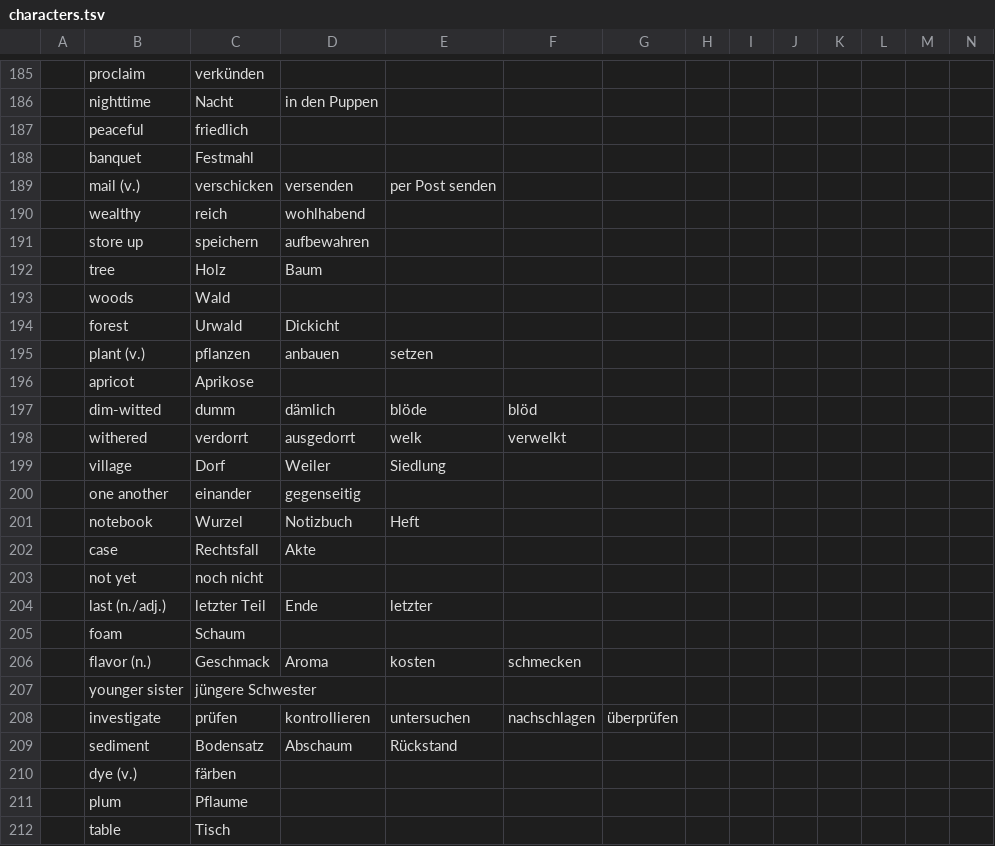
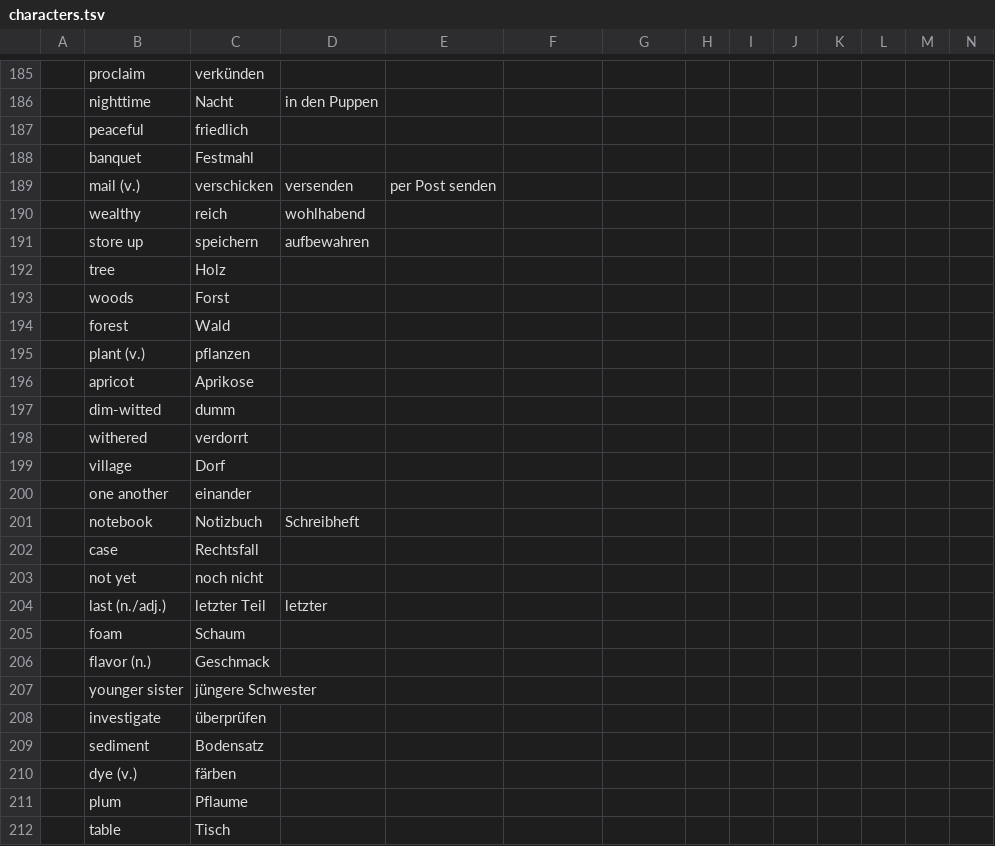
Before and after one commit to marcaltmann/hanzi, a TSV file: characters.tsv, drawn as a sheet; only a part is shown, gaps mark what is left out; the diff covers the shown part only; the diff names each change by its address in the sheet, - before the commit and + after, or states it on an @@ line.

Commit message:
Move on

```diff
--- a/characters.tsv
+++ b/characters.tsv
-D192: Baum
+D192: (empty)
-C193: Wald
+C193: Forst
-C194: Urwald
+C194: Wald
-D194: Dickicht
+D194: (empty)
-D195: anbauen
+D195: (empty)
-E195: setzen
+E195: (empty)
-D197: dämlich
+D197: (empty)
-E197: blöde
+E197: (empty)
-F197: blöd
+F197: (empty)
-D198: ausgedorrt
+D198: (empty)
-E198: welk
+E198: (empty)
-F198: verwelkt
+F198: (empty)
-D199: Weiler
+D199: (empty)
-E199: Siedlung
+E199: (empty)
-D200: gegenseitig
+D200: (empty)
-C201: Wurzel
+C201: Notizbuch
-D201: Notizbuch
+D201: Schreibheft
-E201: Heft
+E201: (empty)
-D202: Akte
+D202: (empty)
-D204: Ende
+D204: letzter
-E204: letzter
+E204: (empty)
-D206: Aroma
+D206: (empty)
-E206: kosten
+E206: (empty)
-F206: schmecken
+F206: (empty)
-C208: prüfen
+C208: überprüfen
-D208: kontrollieren
+D208: (empty)
-E208: untersuchen
+E208: (empty)
-F208: nachschlagen
+F208: (empty)
-G208: überprüfen
+G208: (empty)
-D209: Abschaum
+D209: (empty)
-E209: Rückstand
+E209: (empty)
```
Also changed, not shown: 102 edited cells elsewhere in this file.
